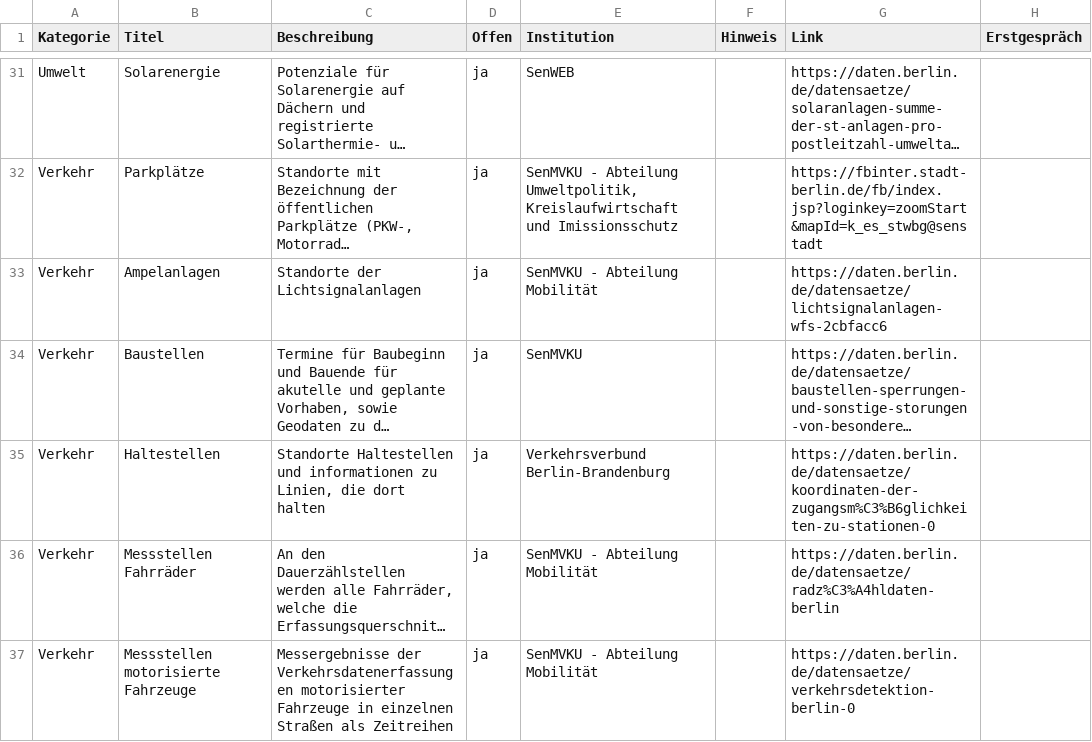
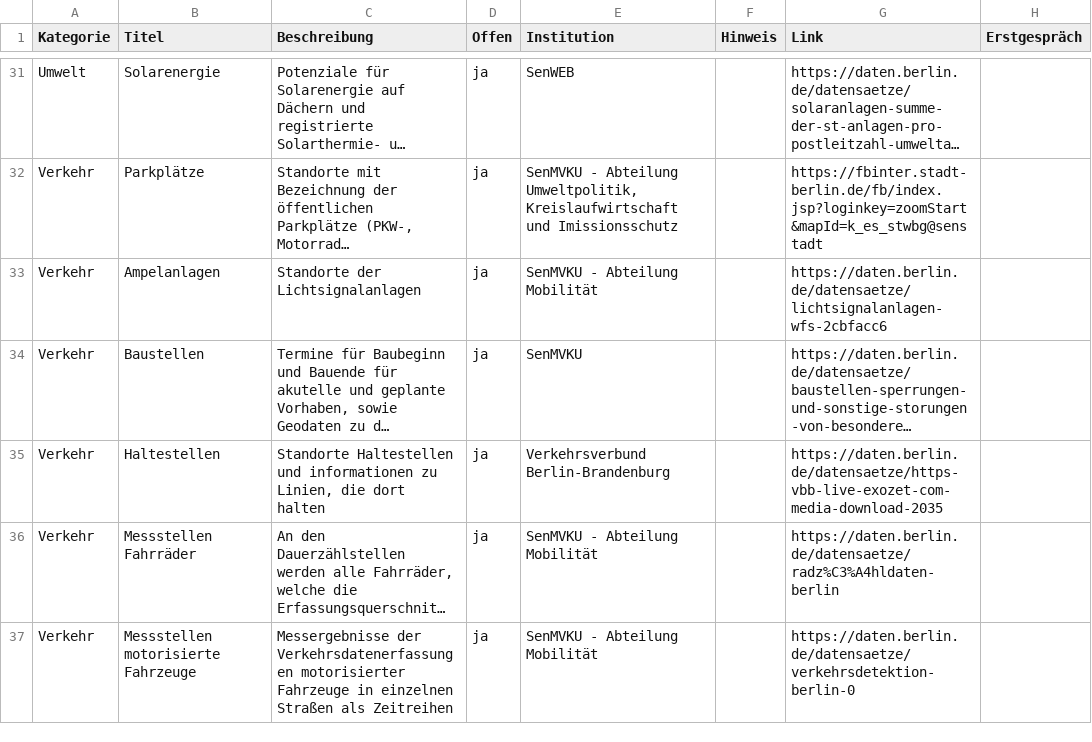
Before and after one commit to technologiestiftung/kerndatensaetze-monitor, a CSV file: data/kerndatensaetze-raw.csv, drawn as a sheet; only a part is shown, gaps mark what is left out; long unchanged cells end in …; the diff names each change by its address in the sheet, - before the commit and + after, or states it on an @@ line.

Commit message:
Update kerndatensaetze-raw.csv
Haltestellen

```diff
--- a/data/kerndatensaetze-raw.csv
+++ b/data/kerndatensaetze-raw.csv
-G35 (Link): https://daten.berlin.de/datensaetze/koordinaten-der-zugangsm%C3%B6glichkeiten-zu-stationen-0
+G35 (Link): https://daten.berlin.de/datensaetze/https-vbb-live-exozet-com-media-download-2035
```
